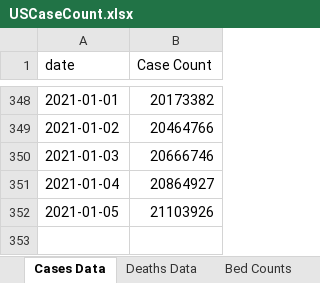
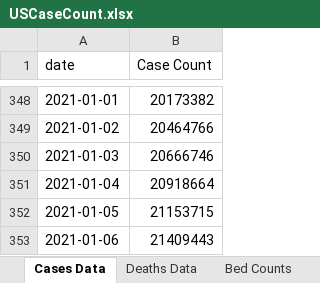
Before and after one commit to mhowe0422/mhowe0422.github.io, an Excel workbook: covid19/data/USCaseCount.xlsx, sheet Cases Data, drawn as a sheet; only a part is shown, gaps mark what is left out; values as stored, in another font and other column widths than the file's, no borders; table styles not drawn; the diff names each change by its address in the sheet, - before the commit and + after, or states it on an @@ line.

```diff
--- a/covid19/data/USCaseCount.xlsx (sheet Cases Data)
+++ b/covid19/data/USCaseCount.xlsx (sheet Cases Data)
-B351 (Case Count): 20864927
+B351 (Case Count): 20918664
-B352 (Case Count): 21103926
+B352 (Case Count): 21153715
+row 353: 2021-01-06 | 21409443
```
Also changed, not shown: sheet Bed Counts, sheet Deaths Data, sheet County Counts, charts or pictures, covid19/data/CaseRatio.xlsx, covid19/data/CountyStateCaseDeathTrends.xlsx, 4 other files.
